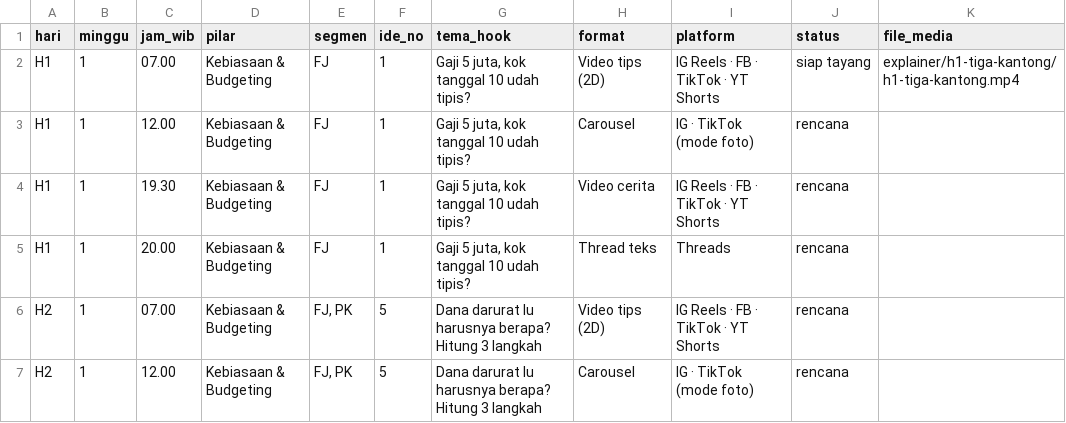
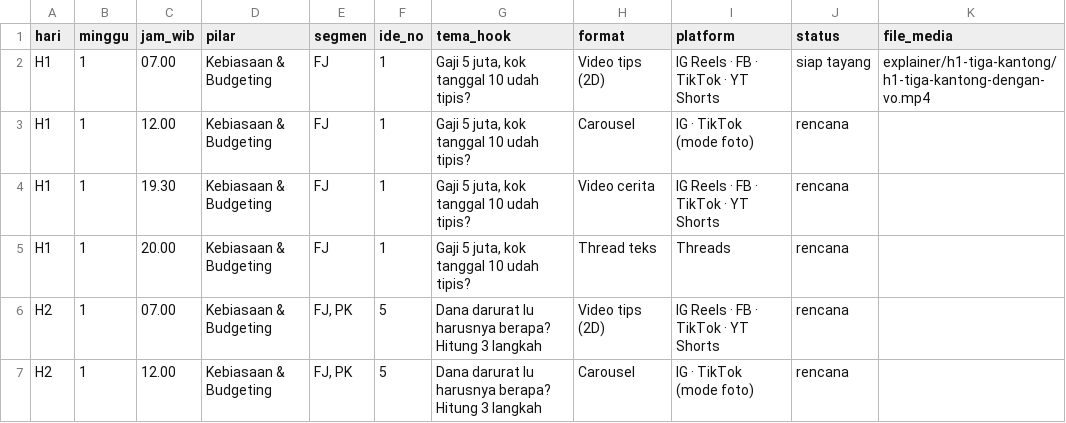
Before and after one commit to Dragon1D/surprise-, a CSV file: konten/kalender-30-hari.csv, drawn as a sheet; only a part is shown.

```diff
--- a/konten/kalender-30-hari.csv
+++ b/konten/kalender-30-hari.csv
@@ -1,3 +1,3 @@
 hari,minggu,jam_wib,pilar,segmen,ide_no,tema_hook,format,platform,status,file_media
-H1,1,07.00,Kebiasaan & Budgeting,FJ,1,"Gaji 5 juta, kok tanggal 10 udah tipis?",Video tips (2D),IG Reels · FB · TikTok · YT Shorts,siap tayang,explainer/h1-tiga-kantong/h1-tiga-kantong.mp4
+H1,1,07.00,Kebiasaan & Budgeting,FJ,1,"Gaji 5 juta, kok tanggal 10 udah tipis?",Video tips (2D),IG Reels · FB · TikTok · YT Shorts,siap tayang,explainer/h1-tiga-kantong/h1-tiga-kantong-dengan-vo.mp4
 H1,1,12.00,Kebiasaan & Budgeting,FJ,1,"Gaji 5 juta, kok tanggal 10 udah tipis?",Carousel,IG · TikTok (mode foto),rencana,
```
Also changed, not shown: 3 other files.
